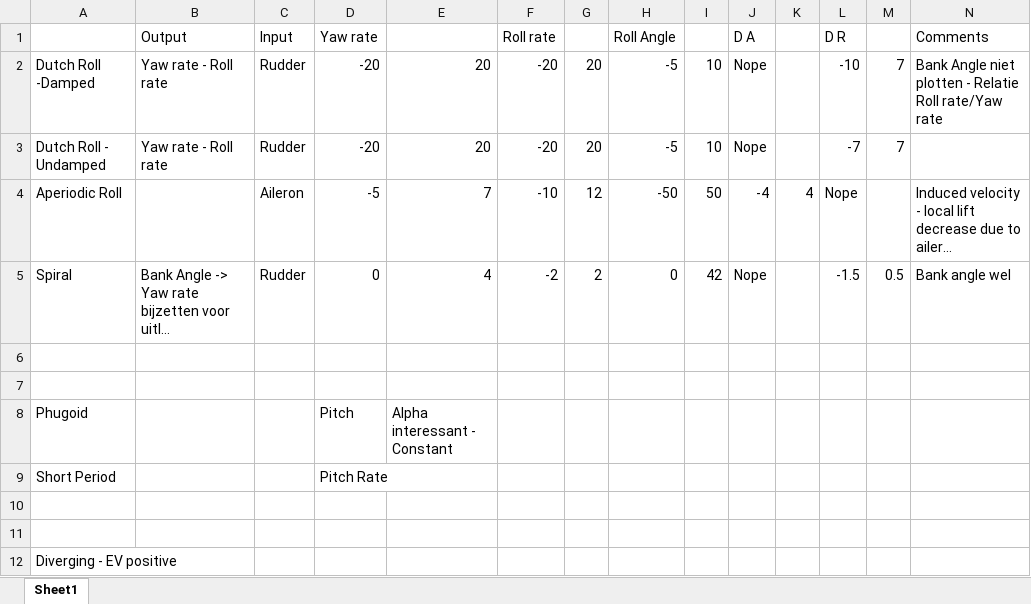
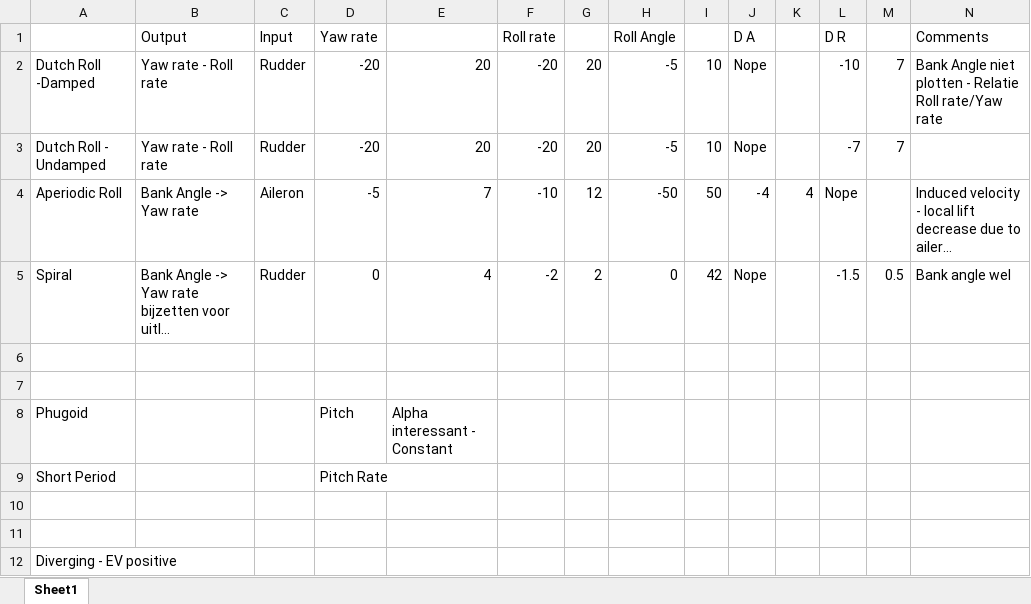
Before and after one commit to mvdwaals/SVV, an Excel workbook: madelons_sacred_matlab_playground/Ranges.xlsx, sheet Sheet1, drawn as a sheet; long unchanged cells end in …; values as stored, in another font and other column widths than the file's, no borders; the diff names each change by its address in the sheet, - before the commit and + after, or states it on an @@ line.

```diff
--- a/madelons_sacred_matlab_playground/Ranges.xlsx (sheet Sheet1)
+++ b/madelons_sacred_matlab_playground/Ranges.xlsx (sheet Sheet1)
-B4 (Output): (empty)
+B4 (Output): Bank Angle -> Yaw rate
```
Also changed, not shown: 18 other files.
